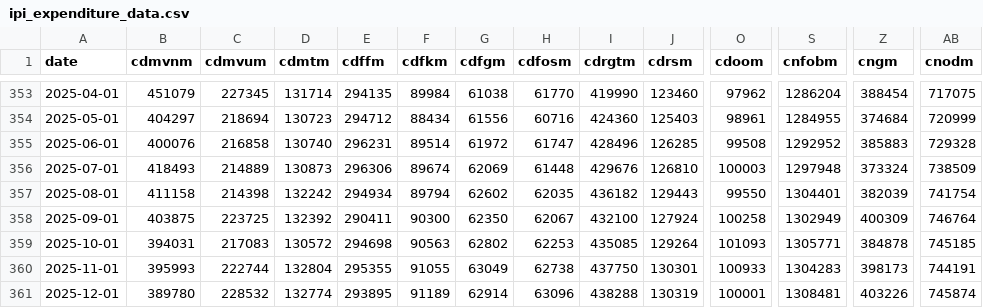
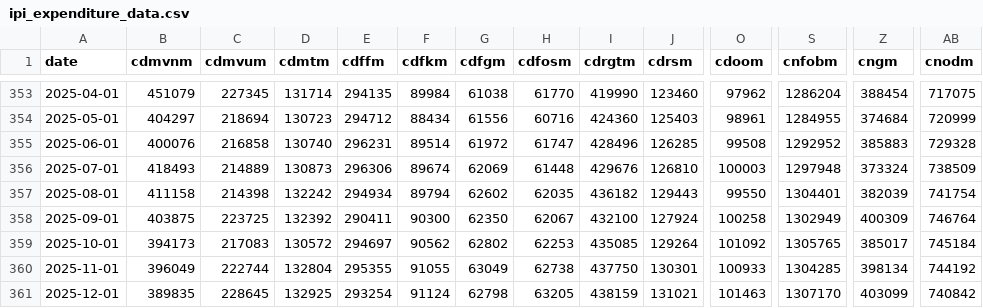
Before and after one commit to Budget-Lab-Yale/tariff-impact-tracker, a CSV file: output/ipi_expenditure_data.csv, drawn as a sheet; only a part is shown, gaps mark what is left out; the diff covers the shown part only; the diff names each change by its address in the sheet, - before the commit and + after, or states it on an @@ line.

```diff
--- a/output/ipi_expenditure_data.csv
+++ b/output/ipi_expenditure_data.csv
-B359 (cdmvnm): 394031
+B359 (cdmvnm): 394173
-E359 (cdffm): 294698
+E359 (cdffm): 294697
-F359 (cdfkm): 90563
+F359 (cdfkm): 90562
-O359 (cdoom): 101093
+O359 (cdoom): 101092
-S359 (cnfobm): 1305771
+S359 (cnfobm): 1305765
-Z359 (cngm): 384878
+Z359 (cngm): 385017
-AB359 (cnodm): 745185
+AB359 (cnodm): 745184
-B360 (cdmvnm): 395993
+B360 (cdmvnm): 396049
-S360 (cnfobm): 1304283
+S360 (cnfobm): 1304285
-Z360 (cngm): 398173
+Z360 (cngm): 398134
-AB360 (cnodm): 744191
+AB360 (cnodm): 744192
-B361 (cdmvnm): 389780
+B361 (cdmvnm): 389835
-C361 (cdmvum): 228532
+C361 (cdmvum): 228645
-D361 (cdmtm): 132774
+D361 (cdmtm): 132925
-E361 (cdffm): 293895
+E361 (cdffm): 293254
-F361 (cdfkm): 91189
+F361 (cdfkm): 91124
-G361 (cdfgm): 62914
+G361 (cdfgm): 62798
-H361 (cdfosm): 63096
+H361 (cdfosm): 63205
-I361 (cdrgtm): 438288
+I361 (cdrgtm): 438159
-J361 (cdrsm): 130319
+J361 (cdrsm): 131021
-O361 (cdoom): 100001
+O361 (cdoom): 101463
-S361 (cnfobm): 1308481
+S361 (cnfobm): 1307170
-Z361 (cngm): 403226
+Z361 (cngm): 403099
-AB361 (cnodm): 745874
+AB361 (cnodm): 740842
```
Also changed, not shown: 2 added rows and 48 edited cells elsewhere in this file, output/e_jt_employment_index.csv, output/employment_index_I_t_manufacturing.csv, 23 other files.
